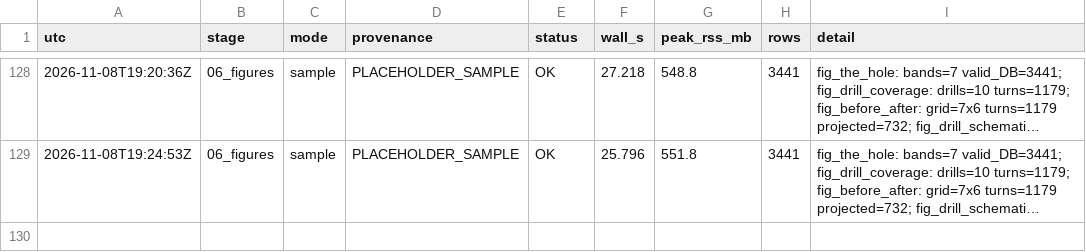
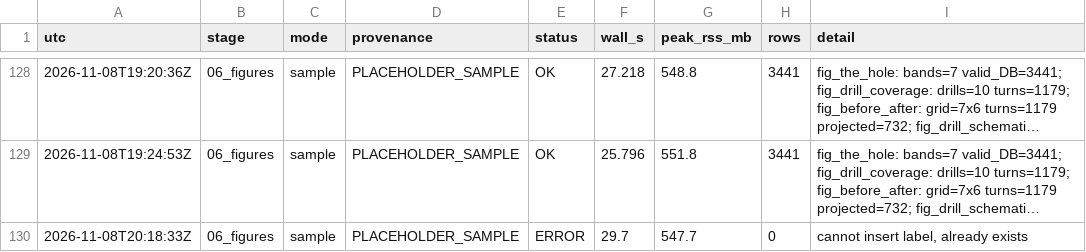
Before and after one commit to conormalone/BDB27, a CSV file: outputs/run_log.csv, drawn as a sheet; only a part is shown, gaps mark what is left out; long unchanged cells end in …; the diff covers the shown part only; the diff names each change by its address in the sheet, - before the commit and + after, or states it on an @@ line.

```diff
--- a/outputs/run_log.csv
+++ b/outputs/run_log.csv
+row 130: 2026-11-08T20:18:33Z | 06_figures | sample | PLACEHOLDER_SAMPLE | ERROR | 29.7 | 547.7 | 0 | cannot insert label, already exists
```
Also changed, not shown: 3 added rows elsewhere in this file, outputs/figures/fig_all_positions.csv, outputs/figures/fig_before_after.csv, 16 other files.
